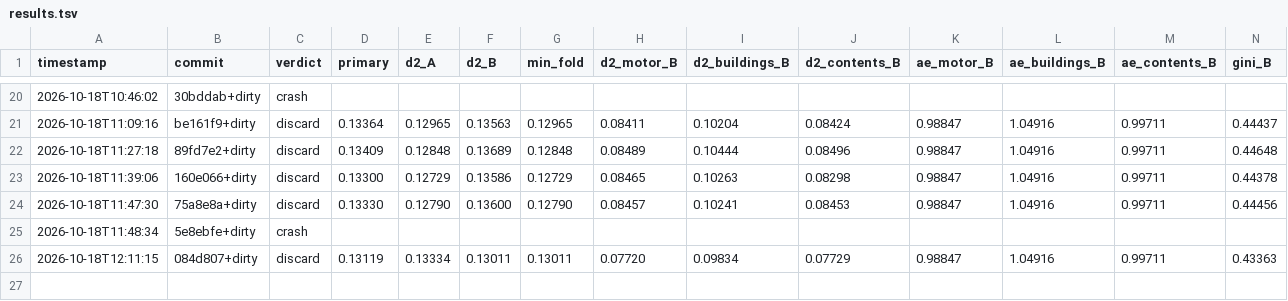
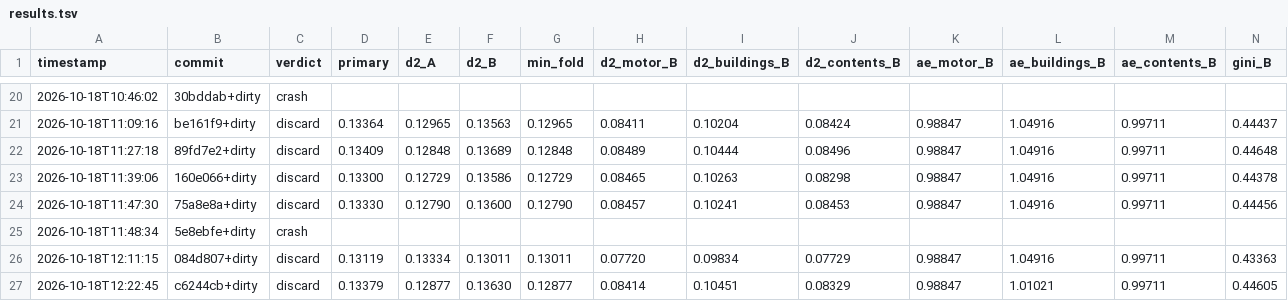
Before and after one commit to farmcoding/iaa-hackathon-2026, a TSV file: results.tsv, drawn as a sheet; only a part is shown, gaps mark what is left out; rows hold the shown columns only; the diff names each change by its address in the sheet, - before the commit and + after, or states it on an @@ line.

Commit message:
loop log: iteration 3 discard

```diff
--- a/results.tsv
+++ b/results.tsv
+row 27: 2026-10-18T12:22:45 | c6244cb+dirty | discard | 0.13379 | 0.12877 | 0.13630 | 0.12877 | 0.08414 | 0.10451 | 0.08329 | 0.98847 | 1.01021 | 0.99711 | 0.44605
```
Also changed, not shown: 1 other file.
